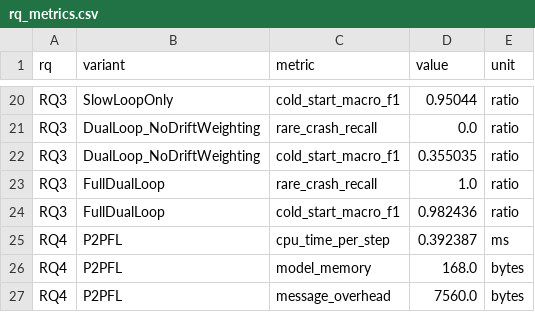
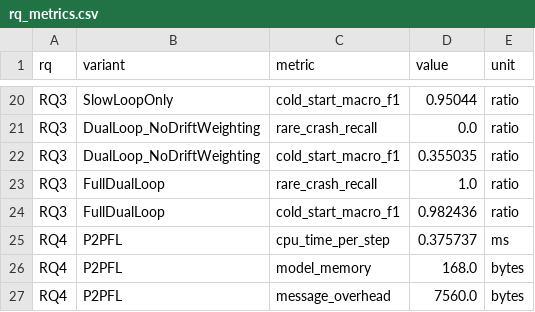
Before and after one commit to Devadharshini698/dual-loop-raft-p2p-fl, a CSV file: results/rq_metrics.csv, drawn as a sheet; only a part is shown, gaps mark what is left out.

```diff
--- a/results/rq_metrics.csv
+++ b/results/rq_metrics.csv
@@ -24,3 +24,3 @@ RQ3,FullDualLoop,rare_crash_recall,1.0,ratio
 RQ3,FullDualLoop,cold_start_macro_f1,0.982436,ratio
-RQ4,P2PFL,cpu_time_per_step,0.392387,ms
+RQ4,P2PFL,cpu_time_per_step,0.375737,ms
 RQ4,P2PFL,model_memory,168.0,bytes
```
Also changed, not shown: 8 other files.
